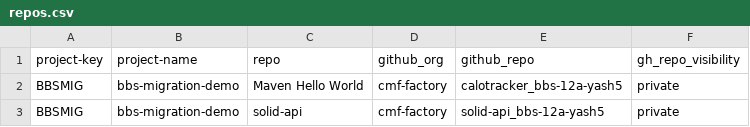
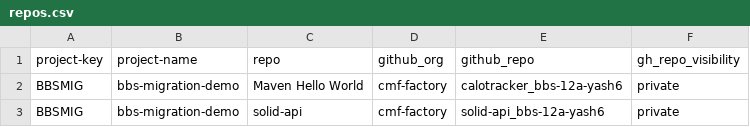
Before and after one commit to test-20-yash/bbs2gh-alieksei, a CSV file: repos.csv, drawn as a sheet.

Commit message:
Update repository entries in repos.csv

```diff
--- a/repos.csv
+++ b/repos.csv
@@ -1,3 +1,3 @@
 project-key,project-name,repo,github_org,github_repo,gh_repo_visibility
-BBSMIG,bbs-migration-demo,Maven Hello World,cmf-factory,calotracker_bbs-12a-yash5,private
-BBSMIG,bbs-migration-demo,solid-api,cmf-factory,solid-api_bbs-12a-yash5,private
+BBSMIG,bbs-migration-demo,Maven Hello World,cmf-factory,calotracker_bbs-12a-yash6,private
+BBSMIG,bbs-migration-demo,solid-api,cmf-factory,solid-api_bbs-12a-yash6,private
```
